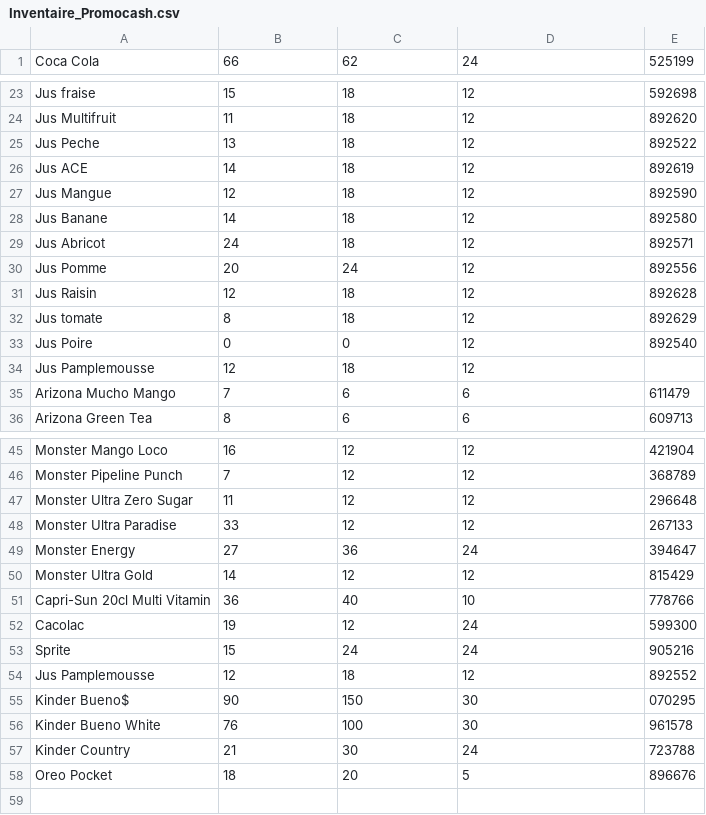
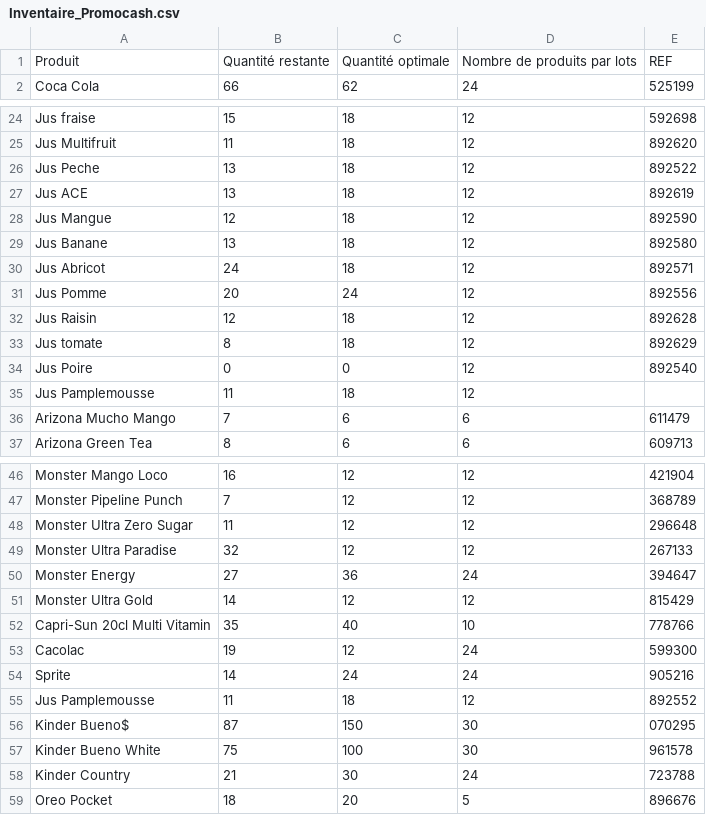
Before and after one commit to BaptTF/ReapproAuto, a CSV file: csv/Inventaire_Promocash.csv, drawn as a sheet; only a part is shown, gaps mark what is left out.

```diff
--- a/csv/Inventaire_Promocash.csv
+++ b/csv/Inventaire_Promocash.csv
@@ -1 +1,2 @@
+Produit,Quantité restante,Quantité optimale,Nombre de produits par lots,REF
 Coca Cola,66,62,24,525199
@@ -25,5 +26,5 @@ Jus Multifruit,11,18,12,892620
 Jus Peche,13,18,12,892522
-Jus ACE,14,18,12,892619
+Jus ACE,13,18,12,892619
 Jus Mangue,12,18,12,892590
-Jus Banane,14,18,12,892580
+Jus Banane,13,18,12,892580
 Jus Abricot,24,18,12,892571
@@ -33,3 +34,3 @@ Jus tomate,8,18,12,892629
 Jus Poire,0,0,12,892540
-Jus Pamplemousse,12,18,12,
+Jus Pamplemousse,11,18,12,
 Arizona Mucho Mango,7,6,6,611479
@@ -47,11 +48,11 @@ Monster Pipeline Punch,7,12,12,368789
 Monster Ultra Zero Sugar,11,12,12,296648
-Monster Ultra Paradise,33,12,12,267133
+Monster Ultra Paradise,32,12,12,267133
 Monster Energy,27,36,24,394647
 Monster Ultra Gold,14,12,12,815429
-Capri-Sun 20cl Multi Vitamin,36,40,10,778766
+Capri-Sun 20cl Multi Vitamin,35,40,10,778766
 Cacolac,19,12,24,599300
-Sprite,15,24,24,905216
-Jus Pamplemousse,12,18,12,892552
-Kinder Bueno$,90,150,30,070295
-Kinder Bueno White,76,100,30,961578
+Sprite,14,24,24,905216
+Jus Pamplemousse,11,18,12,892552
+Kinder Bueno$,87,150,30,070295
+Kinder Bueno White,75,100,30,961578
 Kinder Country,21,30,24,723788
```
Also changed, not shown: csv/Inventaire_Auchan.csv, 12 other files.
